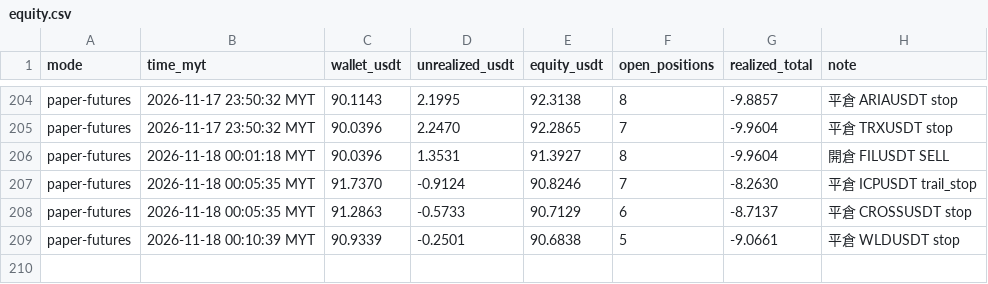
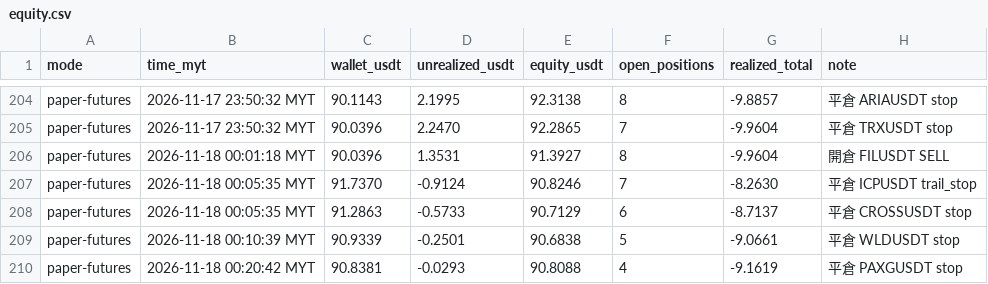
Before and after one commit to allenzeng060-lgtm/trade-dashboard, a CSV file: data/ledgers/trading-journal/futures_hf15m/equity.csv, drawn as a sheet; only a part is shown, gaps mark what is left out.

```diff
--- a/data/ledgers/trading-journal/futures_hf15m/equity.csv
+++ b/data/ledgers/trading-journal/futures_hf15m/equity.csv
@@ -209 +209,2 @@ paper-futures,2026-11-18 00:05:35 MYT,91.2863,-0.5733,90.7129,6,-8.7137,平倉 C
 paper-futures,2026-11-18 00:10:39 MYT,90.9339,-0.2501,90.6838,5,-9.0661,平倉 WLDUSDT stop
+paper-futures,2026-11-18 00:20:42 MYT,90.8381,-0.0293,90.8088,4,-9.1619,平倉 PAXGUSDT stop
```
Also changed, not shown: data/ledgers/trading-journal/futures_hf15m/trades.csv, 19 other files.
